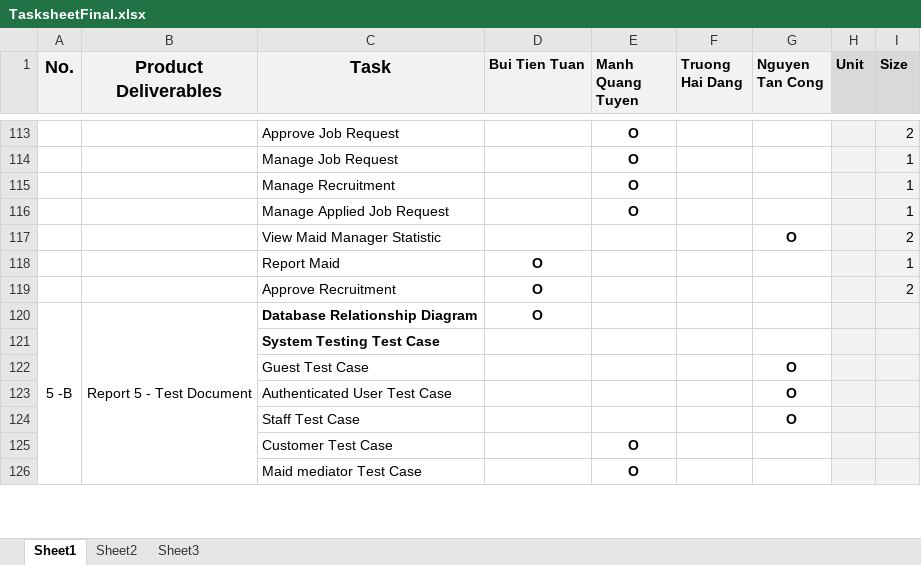
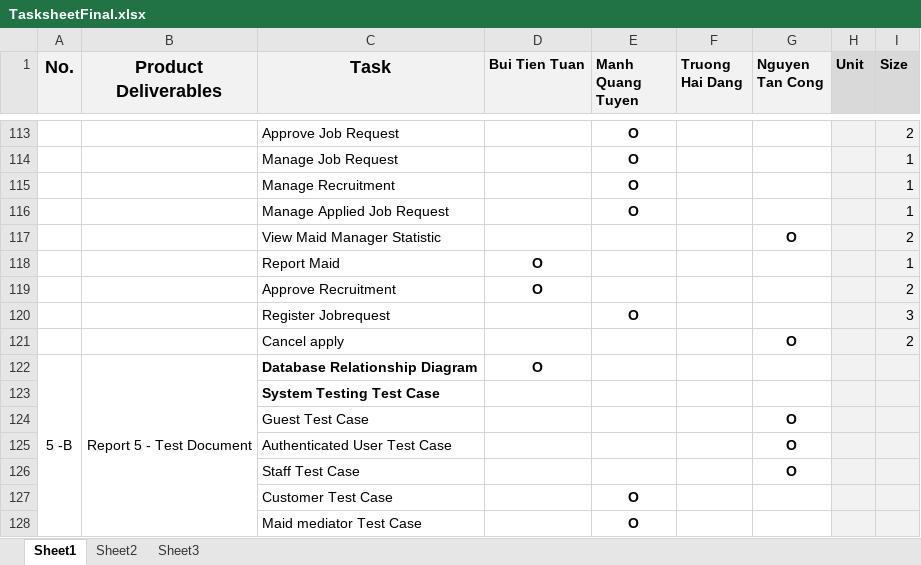
Before and after one commit to TuanBT/ms-website, an Excel workbook: Presentation/TasksheetFinal.xlsx, sheet Sheet1, drawn as a sheet; only a part is shown, gaps mark what is left out; values as stored, in another font and other column widths than the file's, no borders; the diff names each change by its address in the sheet, - before the commit and + after, or states it on an @@ line.

```diff
--- a/Presentation/TasksheetFinal.xlsx (sheet Sheet1)
+++ b/Presentation/TasksheetFinal.xlsx (sheet Sheet1)
+row 120:  |  | Register Jobrequest |  | O |  |  |  | 3
+row 121:  |  | Cancel apply |  |  |  | O |  | 2
```
Also changed, not shown: 1 other file.
